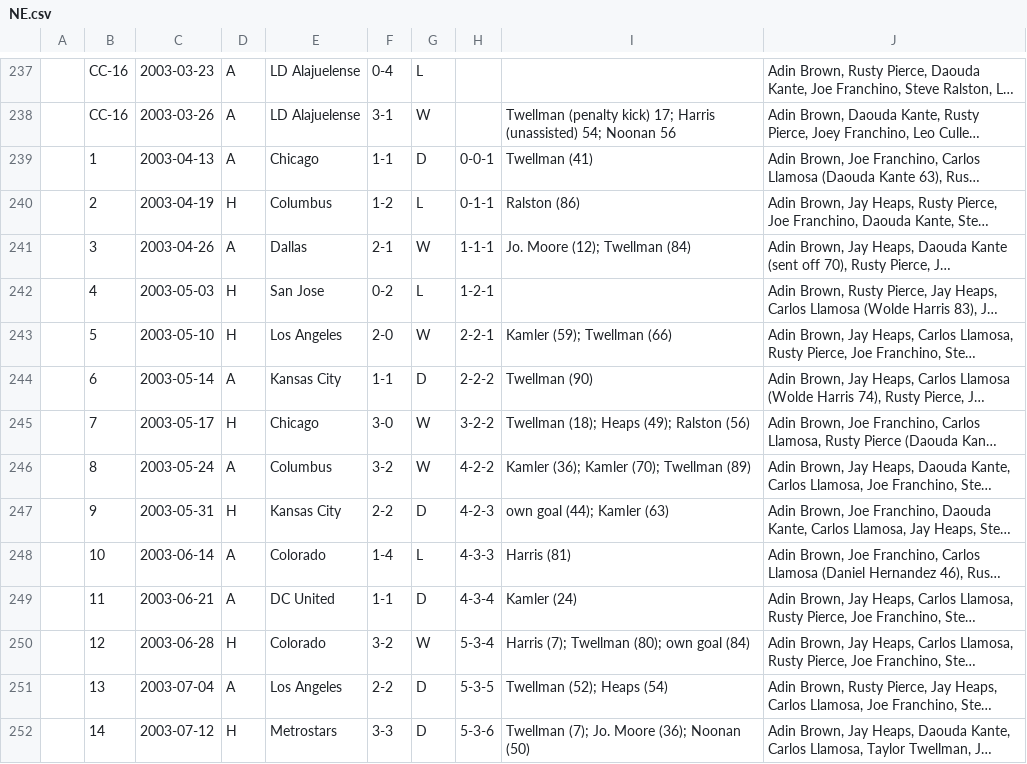
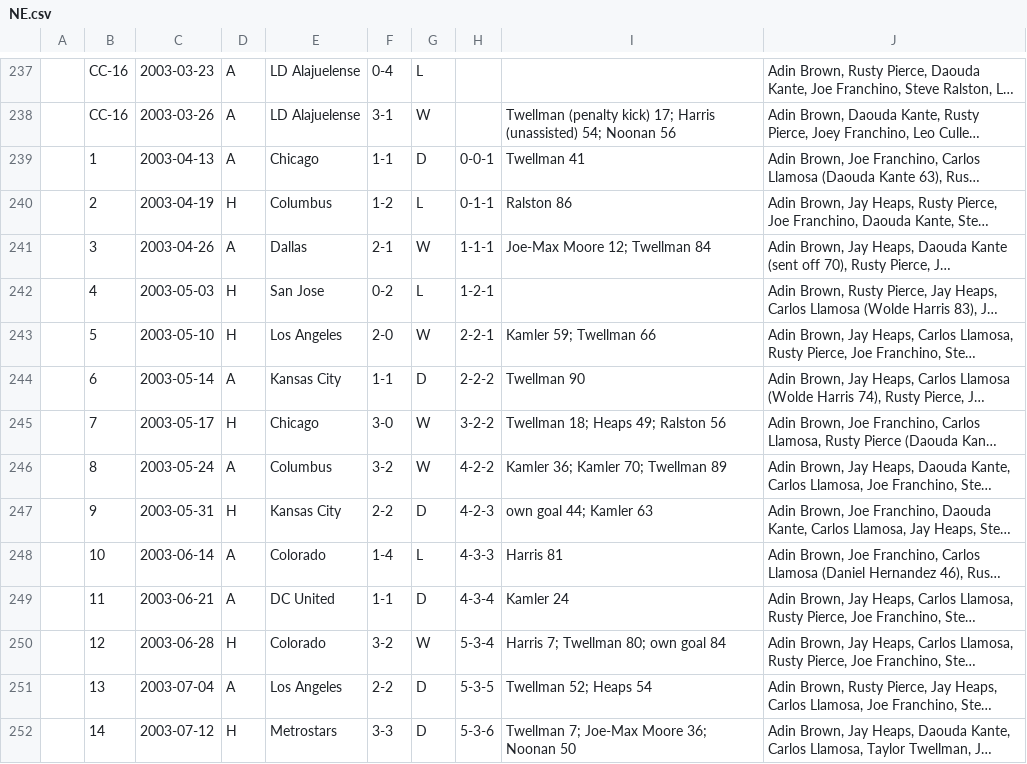
Before and after one commit to SoccerStatsUS/usd1_data, a CSV file: data/games/league/lineupdb/NE.csv, drawn as a sheet; only a part is shown, gaps mark what is left out; long unchanged cells end in …; the diff covers the shown part only; the diff names each change by its address in the sheet, - before the commit and + after, or states it on an @@ line.

```diff
--- a/data/games/league/lineupdb/NE.csv
+++ b/data/games/league/lineupdb/NE.csv
-I239: Twellman (41)
+I239: Twellman 41
-I240: Ralston (86)
+I240: Ralston 86
-I241: Jo. Moore (12); Twellman (84)
+I241: Joe-Max Moore 12; Twellman 84
-I243: Kamler (59); Twellman (66)
+I243: Kamler 59; Twellman 66
-I244: Twellman (90)
+I244: Twellman 90
-I245: Twellman (18); Heaps (49); Ralston (56)
+I245: Twellman 18; Heaps 49; Ralston 56
-I246: Kamler (36); Kamler (70); Twellman (89)
+I246: Kamler 36; Kamler 70; Twellman 89
-I247: own goal (44); Kamler (63)
+I247: own goal 44; Kamler 63
-I248: Harris (81)
+I248: Harris 81
-I249: Kamler (24)
+I249: Kamler 24
-I250: Harris (7); Twellman (80); own goal (84)
+I250: Harris 7; Twellman 80; own goal 84
-I251: Twellman (52); Heaps (54)
+I251: Twellman 52; Heaps 54
-I252: Twellman (7); Jo. Moore (36); Noonan (50)
+I252: Twellman 7; Joe-Max Moore 36; Noonan 50
```
Also changed, not shown: 39 edited cells elsewhere in this file, data/games/league/lineupdb/CHI.csv, data/games/league/lineupdb/DC.csv, 10 other files.
